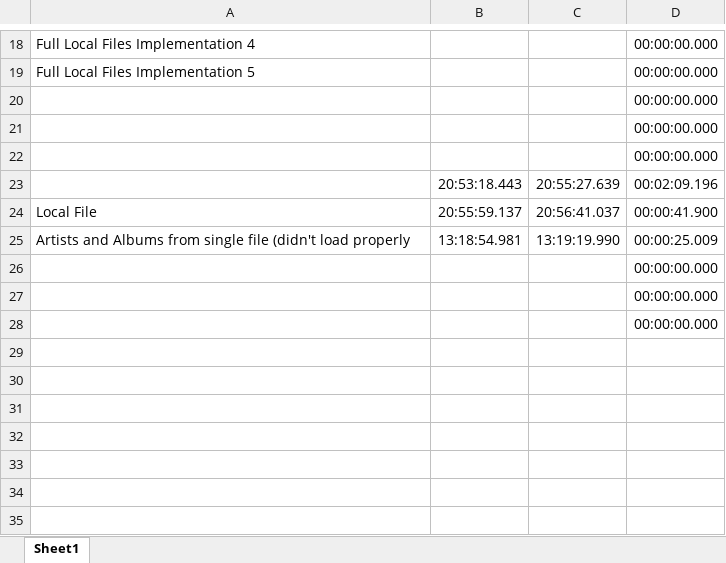
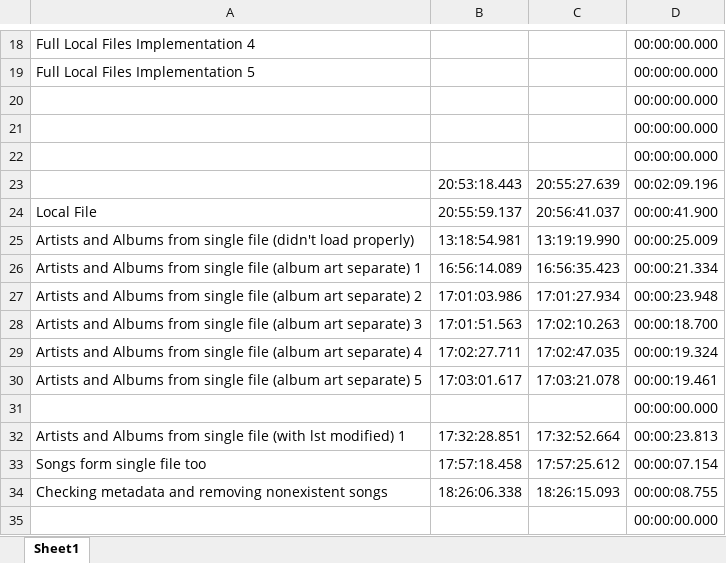
Before and after one commit to Genteel01/music_app, an Excel workbook: fetchtimingmeasurements.xlsx, sheet Sheet1, drawn as a sheet; only a part is shown, gaps mark what is left out; values as stored, in another font and other column widths than the file's, no borders; removed rows and columns are numbered as before the commit, all else as after; the diff names each change by its address in the sheet, - before the commit and + after, or states it on an @@ line.

Commit message:
Update fetchtimingmeasurements.xlsx

```diff
--- a/fetchtimingmeasurements.xlsx (sheet Sheet1)
+++ b/fetchtimingmeasurements.xlsx (sheet Sheet1)
-A25: …(didn't load properly
+A25: …(didn't load properly)
+row 26: Artists and Albums from single file (album art separate) 1 | 16:56:14.089 | 16:56:35.423 | 00:00:21.334
+row 27: Artists and Albums from single file (album art separate) 2 | 17:01:03.986 | 17:01:27.934 | 00:00:23.948
+row 28: Artists and Albums from single file (album art separate) 3 | 17:01:51.563 | 17:02:10.263 | 00:00:18.700
+row 29: Artists and Albums from single file (album art separate) 4 | 17:02:27.711 | 17:02:47.035 | 00:00:19.324
+row 30: Artists and Albums from single file (album art separate) 5 | 17:03:01.617 | 17:03:21.078 | 00:00:19.461
-row 27:  |  |  | 00:00:00.000
+row 32: Artists and Albums from single file (with lst modified) 1 | 17:32:28.851 | 17:32:52.664 | 00:00:23.813
+row 33: Songs form single file too | 17:57:18.458 | 17:57:25.612 | 00:00:07.154
+row 34: Checking metadata and removing nonexistent songs | 18:26:06.338 | 18:26:15.093 | 00:00:08.755
```
Also changed, not shown: formulas that keep their value.
